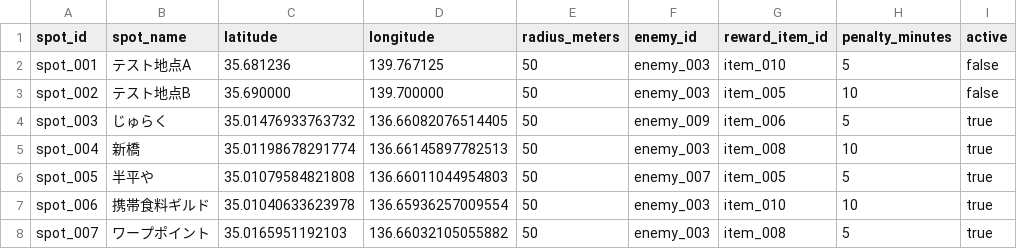
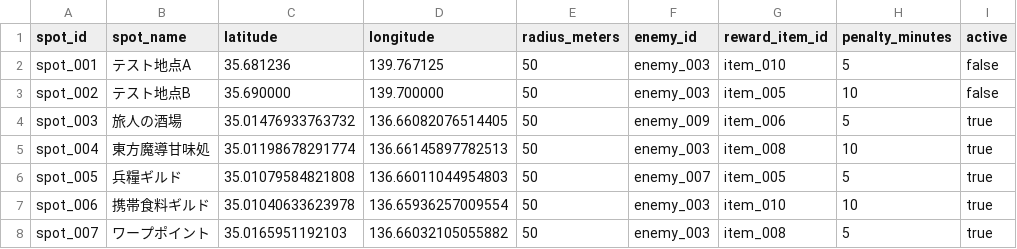
Before and after one commit to gerupon-lgtm/gps_test, a CSV file: data/spots.csv, drawn as a sheet; only a part is shown.

Commit message:
spot修正

```diff
--- a/data/spots.csv
+++ b/data/spots.csv
@@ -3,5 +3,5 @@ spot_001,テスト地点A,35.681236,139.767125,50,enemy_003,item_010,5,false
 spot_002,テスト地点B,35.690000,139.700000,50,enemy_003,item_005,10,false
-spot_003,じゅらく,35.01476933763732,136.66082076514405,50,enemy_009,item_006,5,true
-spot_004,新橋,35.01198678291774,136.66145897782513,50,enemy_003,item_008,10,true
-spot_005,半平や,35.01079584821808,136.66011044954803,50,enemy_007,item_005,5,true
+spot_003,旅人の酒場,35.01476933763732,136.66082076514405,50,enemy_009,item_006,5,true
+spot_004,東方魔導甘味処,35.01198678291774,136.66145897782513,50,enemy_003,item_008,10,true
+spot_005,兵糧ギルド,35.01079584821808,136.66011044954803,50,enemy_007,item_005,5,true
 spot_006,携帯食料ギルド,35.01040633623978,136.65936257009554,50,enemy_003,item_010,10,true
```
